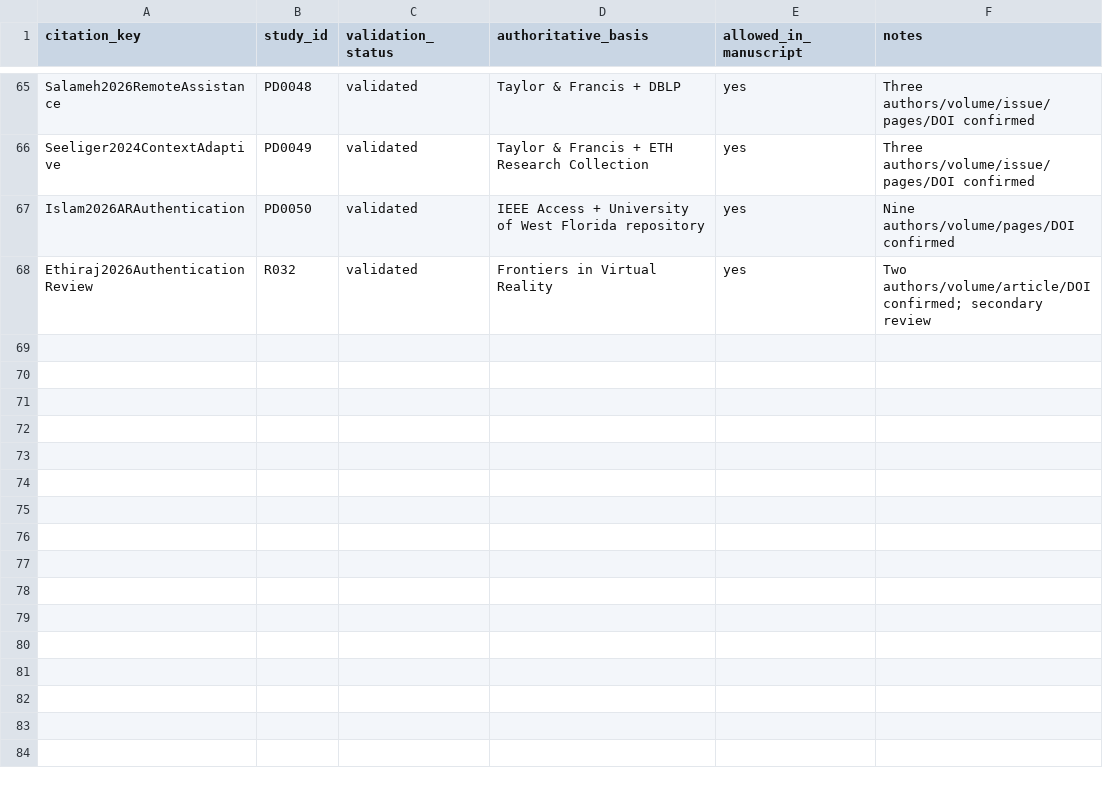
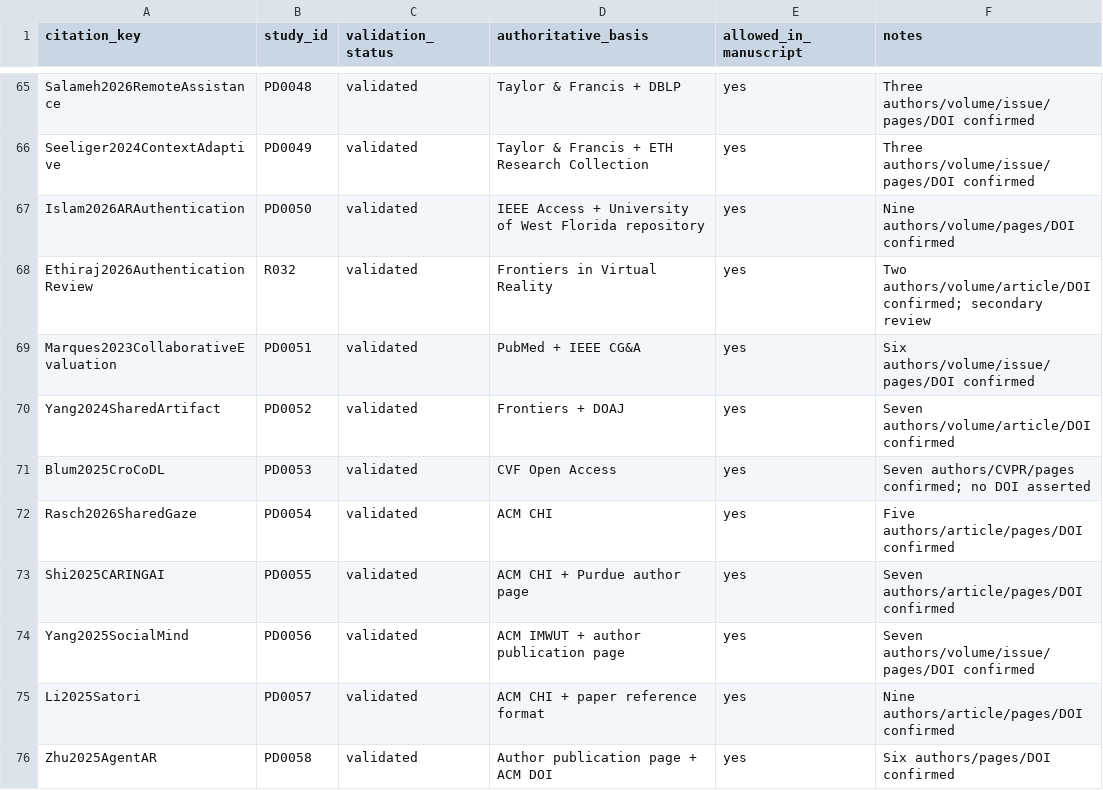
Before and after one commit to Arithmetic-Power-Geometry/Augmented-Reality-Systematic-Review, a CSV file: paper_writing/paper_artifacts/references/BIB_VALIDATION_STATUS.csv, drawn as a sheet; only a part is shown, gaps mark what is left out.

Commit message:
Register eight collaborative benchmark and generative AR references

```diff
--- a/paper_writing/paper_artifacts/references/BIB_VALIDATION_STATUS.csv
+++ b/paper_writing/paper_artifacts/references/BIB_VALIDATION_STATUS.csv
@@ -68 +68,9 @@ Islam2026ARAuthentication,PD0050,validated,"IEEE Access + University of West Flo
 Ethiraj2026AuthenticationReview,R032,validated,"Frontiers in Virtual Reality",yes,"Two authors/volume/article/DOI confirmed; secondary review"
+Marques2023CollaborativeEvaluation,PD0051,validated,"PubMed + IEEE CG&A",yes,"Six authors/volume/issue/pages/DOI confirmed"
+Yang2024SharedArtifact,PD0052,validated,"Frontiers + DOAJ",yes,"Seven authors/volume/article/DOI confirmed"
+Blum2025CroCoDL,PD0053,validated,"CVF Open Access",yes,"Seven authors/CVPR/pages confirmed; no DOI asserted"
+Rasch2026SharedGaze,PD0054,validated,"ACM CHI",yes,"Five authors/article/pages/DOI confirmed"
+Shi2025CARINGAI,PD0055,validated,"ACM CHI + Purdue author page",yes,"Seven authors/article/pages/DOI confirmed"
+Yang2025SocialMind,PD0056,validated,"ACM IMWUT + author publication page",yes,"Seven authors/volume/issue/pages/DOI confirmed"
+Li2025Satori,PD0057,validated,"ACM CHI + paper reference format",yes,"Nine authors/article/pages/DOI confirmed"
+Zhu2025AgentAR,PD0058,validated,"Author publication page + ACM DOI",yes,"Six authors/pages/DOI confirmed"
```
